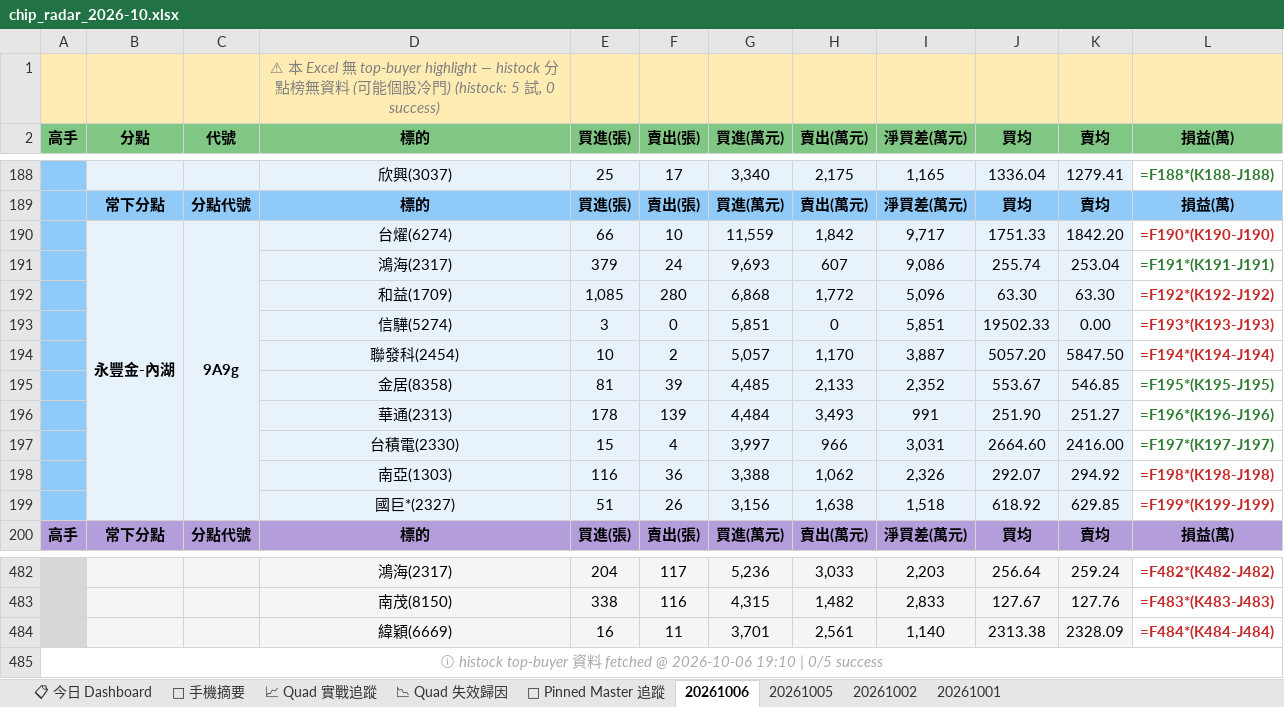
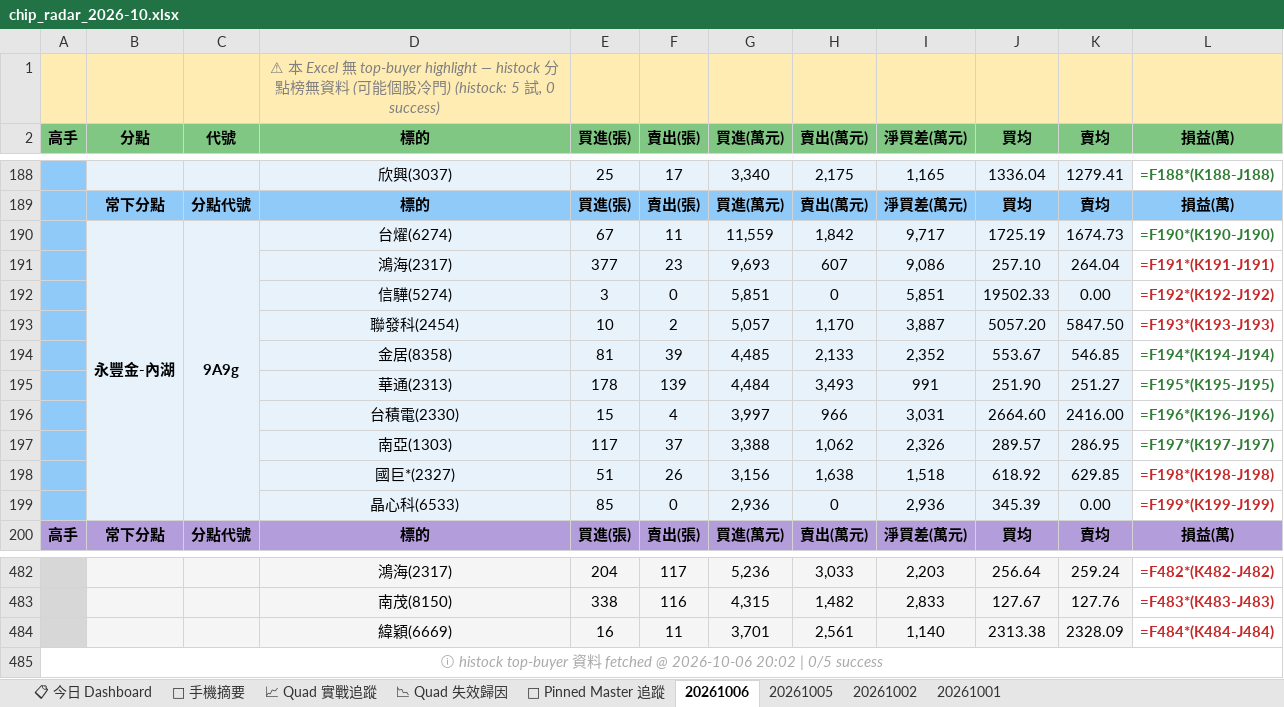
Before and after one commit to EdwardYY1224/CHIP_RADAR_TW, an Excel workbook: data/reports/chip_radar_2026-10.xlsx, sheet 20261006, drawn as a sheet; only a part is shown, gaps mark what is left out; values as stored, in another font and other column widths than the file's, no borders; formulas without a stored value are shown as written; removed rows and columns are numbered as before the commit, all else as after; the diff names each change by its address in the sheet, - before the commit and + after, or states it on an @@ line.

```diff
--- a/data/reports/chip_radar_2026-10.xlsx (sheet 20261006)
+++ b/data/reports/chip_radar_2026-10.xlsx (sheet 20261006)
-E190 (買進(張)): 66
+E190 (買進(張)): 67
-F190 (賣出(張)): 10
+F190 (賣出(張)): 11
-J190 (買均): 1751.33
+J190 (買均): 1725.19
-K190 (賣均): 1842.20
+K190 (賣均): 1674.73
-L190 text colour: #C62828
+L190 text colour: #2E7D32
-E191 (買進(張)): 379
+E191 (買進(張)): 377
-F191 (賣出(張)): 24
+F191 (賣出(張)): 23
-J191 (買均): 255.74
+J191 (買均): 257.10
-K191 (賣均): 253.04
+K191 (賣均): 264.04
-L191 text colour: #2E7D32
+L191 text colour: #C62828
-row 192:  |  |  | 和益(1709) | 1,085 | 280 | 6,868 | 1,772 | 5,096 | 63.30 | 63.30 | =F192*(K192-J192)
-L192 (損益(萬)): =F193*(K193-J193)
+L192 (損益(萬)): =F192*(K192-J192)
-L193 (損益(萬)): =F194*(K194-J194)
+L193 (損益(萬)): =F193*(K193-J193)
-L194 (損益(萬)): =F195*(K195-J195)
+L194 (損益(萬)): =F194*(K194-J194)
-L195 (損益(萬)): =F196*(K196-J196)
+L195 (損益(萬)): =F195*(K195-J195)
-L196 (損益(萬)): =F197*(K197-J197)
+L196 (損益(萬)): =F196*(K196-J196)
-row 198:  |  |  | 南亞(1303) | 116 | 36 | 3,388 | 1,062 | 2,326 | 292.07 | 294.92 | =F198*(K198-J198)
+row 197:  |  |  | 南亞(1303) | 117 | 37 | 3,388 | 1,062 | 2,326 | 289.57 | 286.95 | =F197*(K197-J197)
-L198 (損益(萬)): =F199*(K199-J199)
+L198 (損益(萬)): =F198*(K198-J198)
+row 199:  |  |  | 晶心科(6533) | 85 | 0 | 2,936 | 0 | 2,936 | 345.39 | 0.00 | =F199*(K199-J199)
-A485 (高手): …@ 2026-10-06 19:10 | 0/5…
+A485 (高手): …@ 2026-10-06 20:02 | 0/5…
```
Also changed, not shown: sheet 📋 今日 Dashboard, sheet 📱 手機摘要, data/reports/latest.xlsx, 19 other files.
